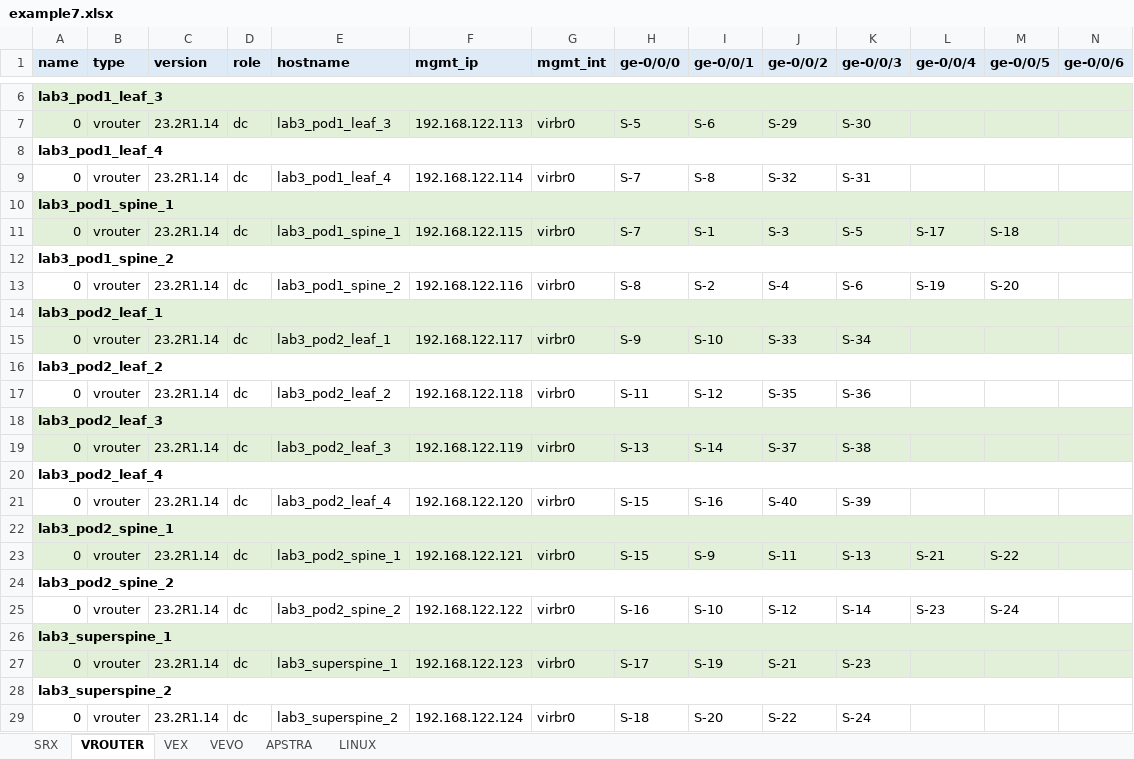
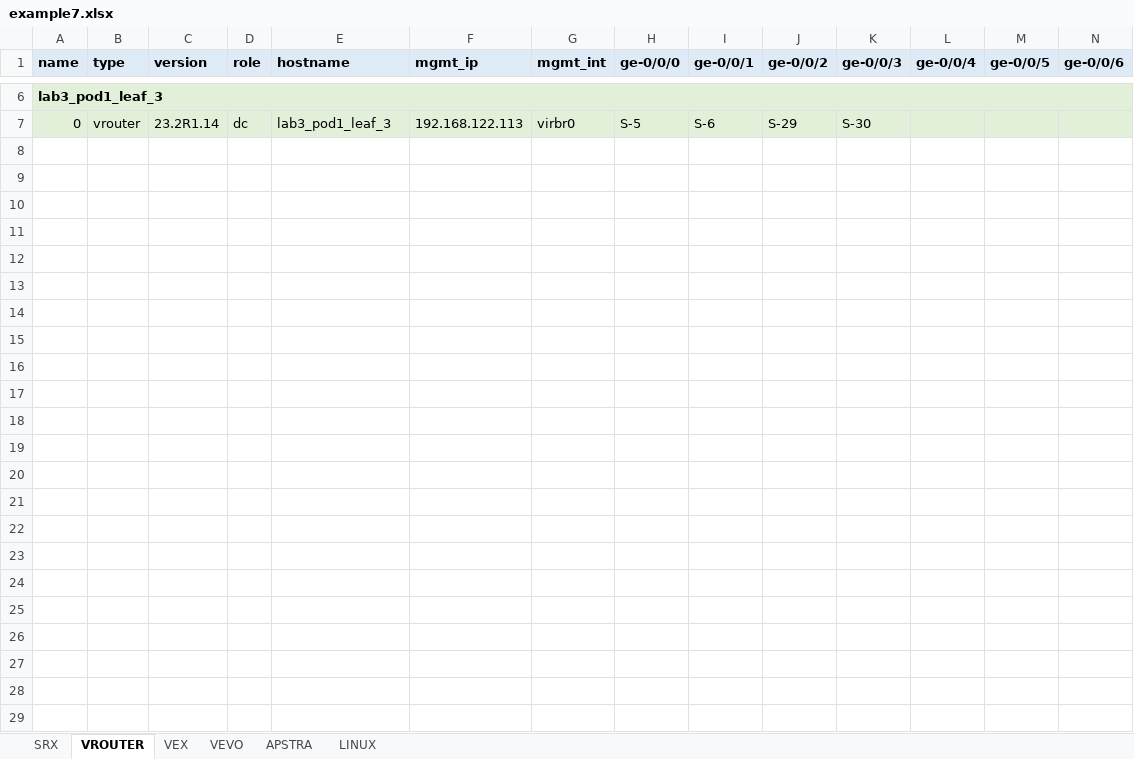
Before and after one commit to gilbertorgit/vjunos_kvm, an Excel workbook: lab1_byot/examples/example7.xlsx, sheet VROUTER, drawn as a sheet; only a part is shown, gaps mark what is left out; values as stored, in another font and other column widths than the file's, no borders; rows hold the shown columns only; the diff names each change by its address in the sheet, - before the commit and + after, or states it on an @@ line.

```diff
--- a/lab1_byot/examples/example7.xlsx (sheet VROUTER)
+++ b/lab1_byot/examples/example7.xlsx (sheet VROUTER)
-row 8: lab3_pod1_leaf_4
-row 9: 0 | vrouter | 23.2R1.14 | dc | lab3_pod1_leaf_4 | 192.168.122.114 | virbr0 | S-7 | S-8 | S-32 | S-31
-row 10: lab3_pod1_spine_1
-row 11: 0 | vrouter | 23.2R1.14 | dc | lab3_pod1_spine_1 | 192.168.122.115 | virbr0 | S-7 | S-1 | S-3 | S-5 | S-17 | S-18
-row 12: lab3_pod1_spine_2
-row 13: 0 | vrouter | 23.2R1.14 | dc | lab3_pod1_spine_2 | 192.168.122.116 | virbr0 | S-8 | S-2 | S-4 | S-6 | S-19 | S-20
-row 14: lab3_pod2_leaf_1
-row 15: 0 | vrouter | 23.2R1.14 | dc | lab3_pod2_leaf_1 | 192.168.122.117 | virbr0 | S-9 | S-10 | S-33 | S-34
-row 16: lab3_pod2_leaf_2
-row 17: 0 | vrouter | 23.2R1.14 | dc | lab3_pod2_leaf_2 | 192.168.122.118 | virbr0 | S-11 | S-12 | S-35 | S-36
-row 18: lab3_pod2_leaf_3
-row 19: 0 | vrouter | 23.2R1.14 | dc | lab3_pod2_leaf_3 | 192.168.122.119 | virbr0 | S-13 | S-14 | S-37 | S-38
-row 20: lab3_pod2_leaf_4
-row 21: 0 | vrouter | 23.2R1.14 | dc | lab3_pod2_leaf_4 | 192.168.122.120 | virbr0 | S-15 | S-16 | S-40 | S-39
-row 22: lab3_pod2_spine_1
-row 23: 0 | vrouter | 23.2R1.14 | dc | lab3_pod2_spine_1 | 192.168.122.121 | virbr0 | S-15 | S-9 | S-11 | S-13 | S-21 | S-22
-row 24: lab3_pod2_spine_2
-row 25: 0 | vrouter | 23.2R1.14 | dc | lab3_pod2_spine_2 | 192.168.122.122 | virbr0 | S-16 | S-10 | S-12 | S-14 | S-23 | S-24
-row 26: lab3_superspine_1
-row 27: 0 | vrouter | 23.2R1.14 | dc | lab3_superspine_1 | 192.168.122.123 | virbr0 | S-17 | S-19 | S-21 | S-23
-row 28: lab3_superspine_2
-row 29: 0 | vrouter | 23.2R1.14 | dc | lab3_superspine_2 | 192.168.122.124 | virbr0 | S-18 | S-20 | S-22 | S-24
```
Also changed, not shown: sheet VEX, sheet SRX, sheet APSTRA.
